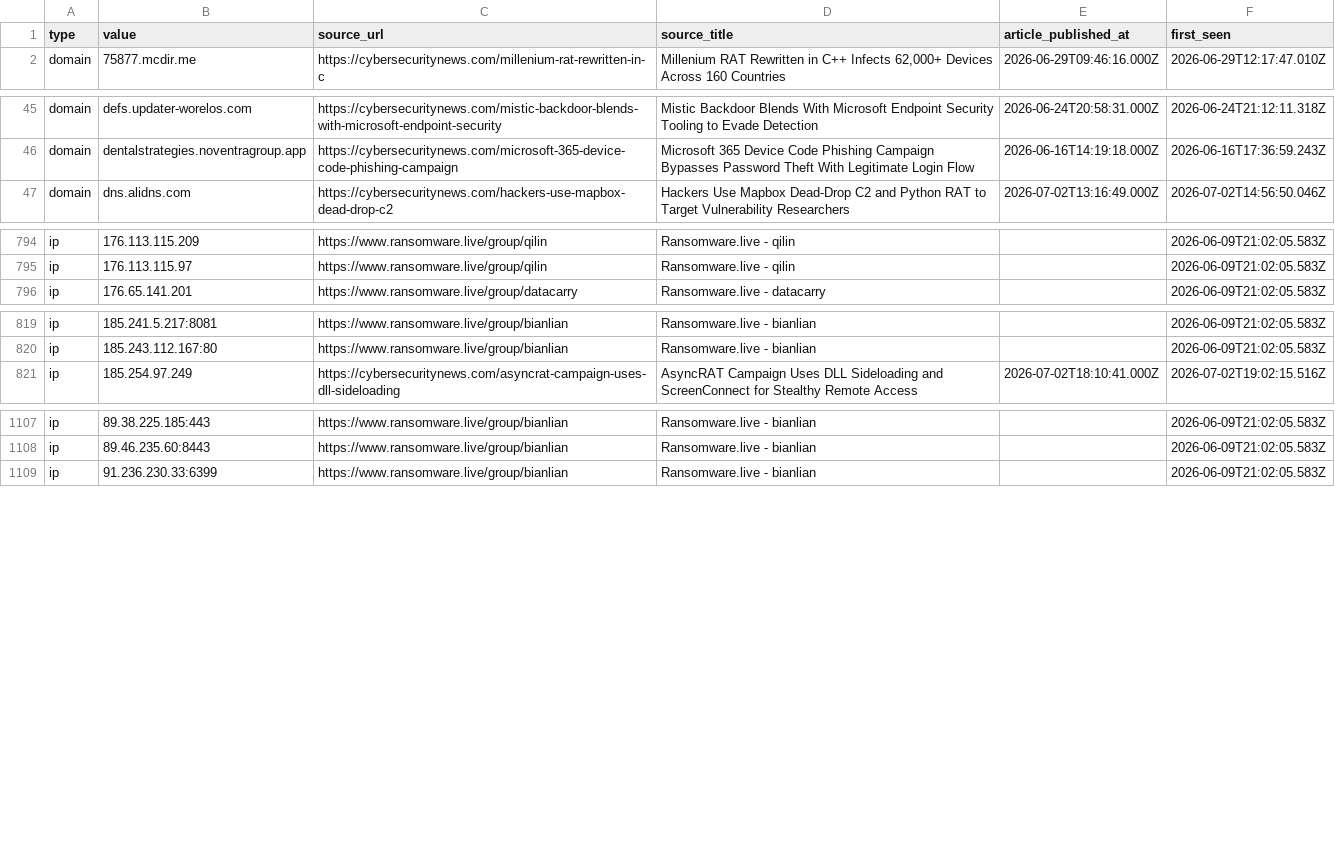
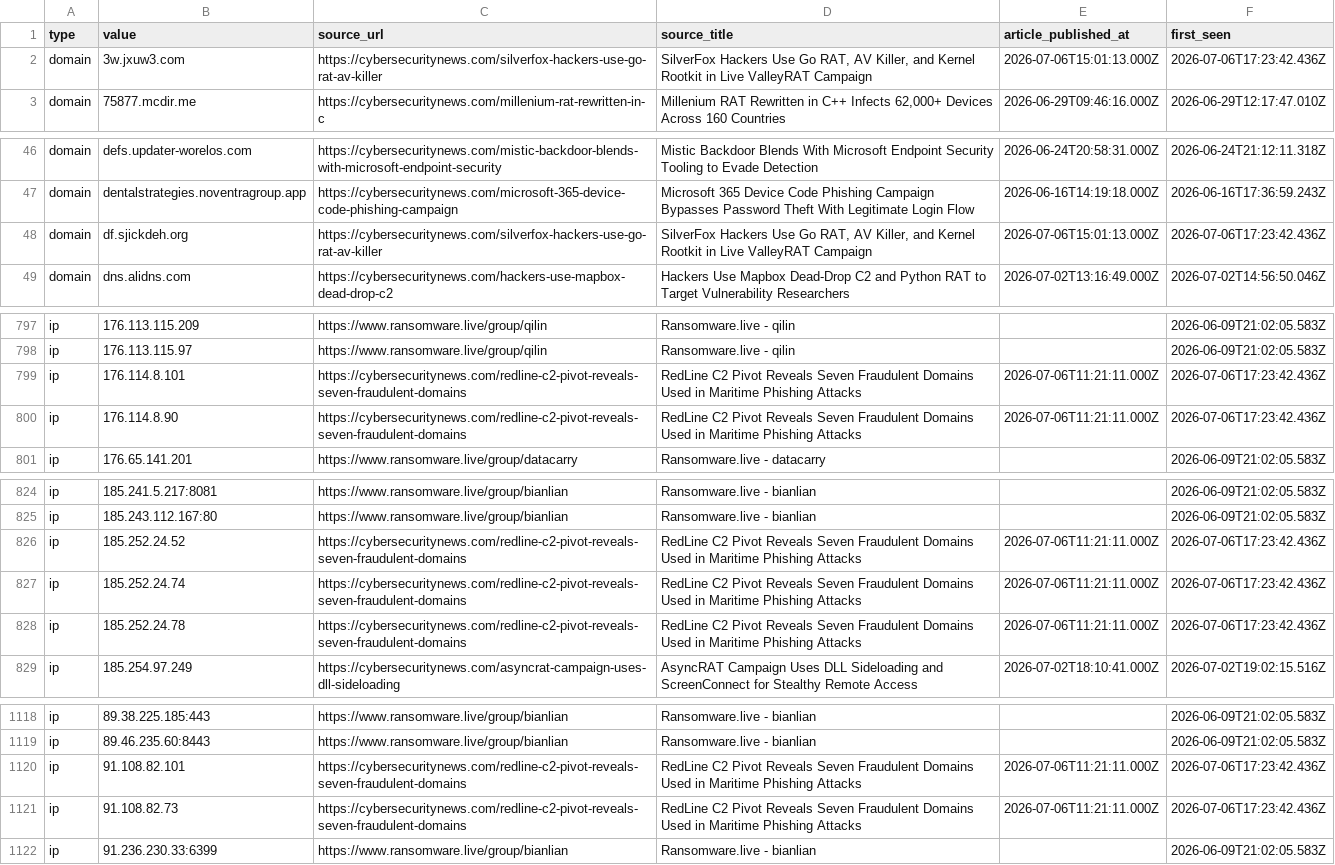
Before and after one commit to Sergio-Albea-Git/Threat-Hunting-KQL-Queries, a CSV file: Daily-IOCReportsCollection/iocs.csv, drawn as a sheet; only a part is shown, gaps mark what is left out; the diff covers the shown part only.

Commit message:
chore(iocs): 3263 IOCs (1508 cybersecuritynews + 1755 ransomware.live, 30-day window)

```diff
--- a/Daily-IOCReportsCollection/iocs.csv
+++ b/Daily-IOCReportsCollection/iocs.csv
@@ -1,2 +1,3 @@
 type,value,source_url,source_title,article_published_at,first_seen
+domain,3w.jxuw3.com,https://cybersecuritynews.com/silverfox-hackers-use-go-rat-av-killer,"SilverFox Hackers Use Go RAT, AV Killer, and Kernel Rootkit in Live ValleyRAT Campaign",2026-07-06T15:01:13.000Z,2026-07-06T17:23:42.436Z
 domain,75877.mcdir.me,https://cybersecuritynews.com/millenium-rat-rewritten-in-c,"Millenium RAT Rewritten in C++ Infects 62,000+ Devices Across 160 Countries",2026-06-29T09:46:16.000Z,2026-06-29T12:17:47.010Z
@@ -46,2 +47,3 @@ domain,defs.updater-worelos.com,https://cybersecuritynews.com/mistic-backdoor-bl
 domain,dentalstrategies.noventragroup.app,https://cybersecuritynews.com/microsoft-365-device-code-phishing-campaign,Microsoft 365 Device Code Phishing Campaign Bypasses Password Theft With Legitimate Login Flow,2026-06-16T14:19:18.000Z,2026-06-16T17:36:59.243Z
+domain,df.sjickdeh.org,https://cybersecuritynews.com/silverfox-hackers-use-go-rat-av-killer,"SilverFox Hackers Use Go RAT, AV Killer, and Kernel Rootkit in Live ValleyRAT Campaign",2026-07-06T15:01:13.000Z,2026-07-06T17:23:42.436Z
 domain,dns.alidns.com,https://cybersecuritynews.com/hackers-use-mapbox-dead-drop-c2,Hackers Use Mapbox Dead-Drop C2 and Python RAT to Target Vulnerability Researchers,2026-07-02T13:16:49.000Z,2026-07-02T14:56:50.046Z
@@ -795,2 +798,4 @@ ip,176.113.115.209,https://www.ransomware.live/group/qilin,Ransomware.live - qil
 ip,176.113.115.97,https://www.ransomware.live/group/qilin,Ransomware.live - qilin,,2026-06-09T21:02:05.583Z
+ip,176.114.8.101,https://cybersecuritynews.com/redline-c2-pivot-reveals-seven-fraudulent-domains,RedLine C2 Pivot Reveals Seven Fraudulent Domains Used in Maritime Phishing Attacks,2026-07-06T11:21:11.000Z,2026-07-06T17:23:42.436Z
+ip,176.114.8.90,https://cybersecuritynews.com/redline-c2-pivot-reveals-seven-fraudulent-domains,RedLine C2 Pivot Reveals Seven Fraudulent Domains Used in Maritime Phishing Attacks,2026-07-06T11:21:11.000Z,2026-07-06T17:23:42.436Z
 ip,176.65.141.201,https://www.ransomware.live/group/datacarry,Ransomware.live - datacarry,,2026-06-09T21:02:05.583Z
@@ -820,2 +825,5 @@ ip,185.241.5.217:8081,https://www.ransomware.live/group/bianlian,Ransomware.live
 ip,185.243.112.167:80,https://www.ransomware.live/group/bianlian,Ransomware.live - bianlian,,2026-06-09T21:02:05.583Z
+ip,185.252.24.52,https://cybersecuritynews.com/redline-c2-pivot-reveals-seven-fraudulent-domains,RedLine C2 Pivot Reveals Seven Fraudulent Domains Used in Maritime Phishing Attacks,2026-07-06T11:21:11.000Z,2026-07-06T17:23:42.436Z
+ip,185.252.24.74,https://cybersecuritynews.com/redline-c2-pivot-reveals-seven-fraudulent-domains,RedLine C2 Pivot Reveals Seven Fraudulent Domains Used in Maritime Phishing Attacks,2026-07-06T11:21:11.000Z,2026-07-06T17:23:42.436Z
+ip,185.252.24.78,https://cybersecuritynews.com/redline-c2-pivot-reveals-seven-fraudulent-domains,RedLine C2 Pivot Reveals Seven Fraudulent Domains Used in Maritime Phishing Attacks,2026-07-06T11:21:11.000Z,2026-07-06T17:23:42.436Z
 ip,185.254.97.249,https://cybersecuritynews.com/asyncrat-campaign-uses-dll-sideloading,AsyncRAT Campaign Uses DLL Sideloading and ScreenConnect for Stealthy Remote Access,2026-07-02T18:10:41.000Z,2026-07-02T19:02:15.516Z
@@ -1108,2 +1119,4 @@ ip,89.38.225.185:443,https://www.ransomware.live/group/bianlian,Ransomware.live
 ip,89.46.235.60:8443,https://www.ransomware.live/group/bianlian,Ransomware.live - bianlian,,2026-06-09T21:02:05.583Z
+ip,91.108.82.101,https://cybersecuritynews.com/redline-c2-pivot-reveals-seven-fraudulent-domains,RedLine C2 Pivot Reveals Seven Fraudulent Domains Used in Maritime Phishing Attacks,2026-07-06T11:21:11.000Z,2026-07-06T17:23:42.436Z
+ip,91.108.82.73,https://cybersecuritynews.com/redline-c2-pivot-reveals-seven-fraudulent-domains,RedLine C2 Pivot Reveals Seven Fraudulent Domains Used in Maritime Phishing Attacks,2026-07-06T11:21:11.000Z,2026-07-06T17:23:42.436Z
 ip,91.236.230.33:6399,https://www.ransomware.live/group/bianlian,Ransomware.live - bianlian,,2026-06-09T21:02:05.583Z
```
Also changed, not shown: 5 added rows elsewhere in this file.
